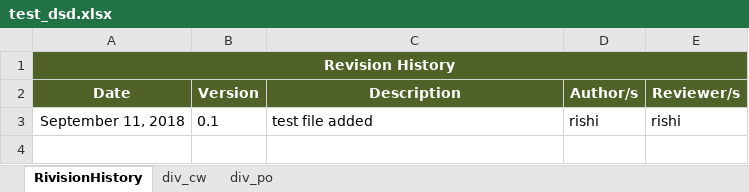
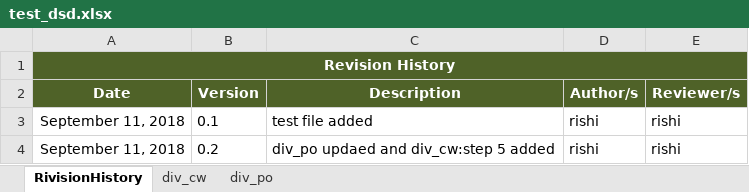
Before and after one commit to rkatuwal/dummyRepo, an Excel workbook: test_dsd.xlsx, sheet RivisionHistory, drawn as a sheet; values as stored, in another font and other column widths than the file's, no borders; table styles not drawn; the diff names each change by its address in the sheet, - before the commit and + after, or states it on an @@ line.

Commit message:
file modified, step 5(div_cw) div_po updated

```diff
--- a/test_dsd.xlsx (sheet RivisionHistory)
+++ b/test_dsd.xlsx (sheet RivisionHistory)
+row 4: September 11, 2018 | 0.2 | div_po updaed and div_cw:step 5 added | rishi | rishi
```
Also changed, not shown: sheet div_cw, sheet div_po.
